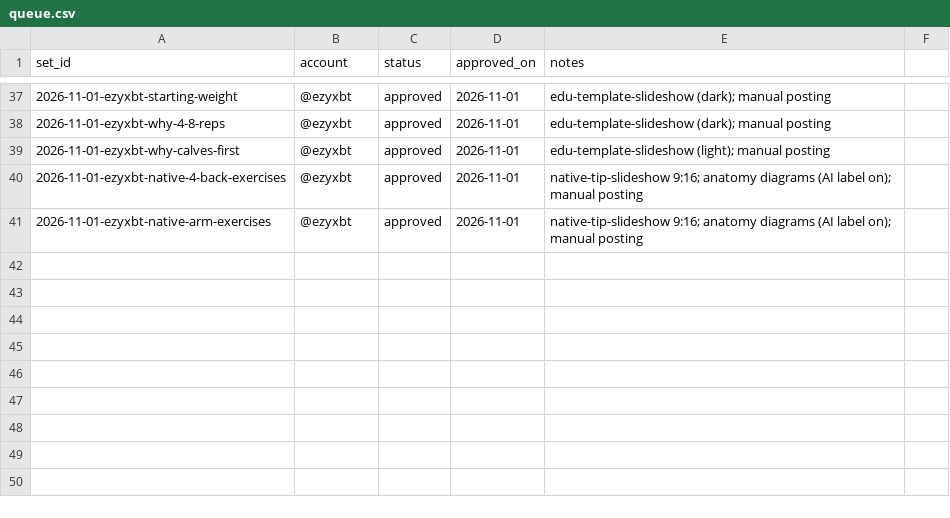
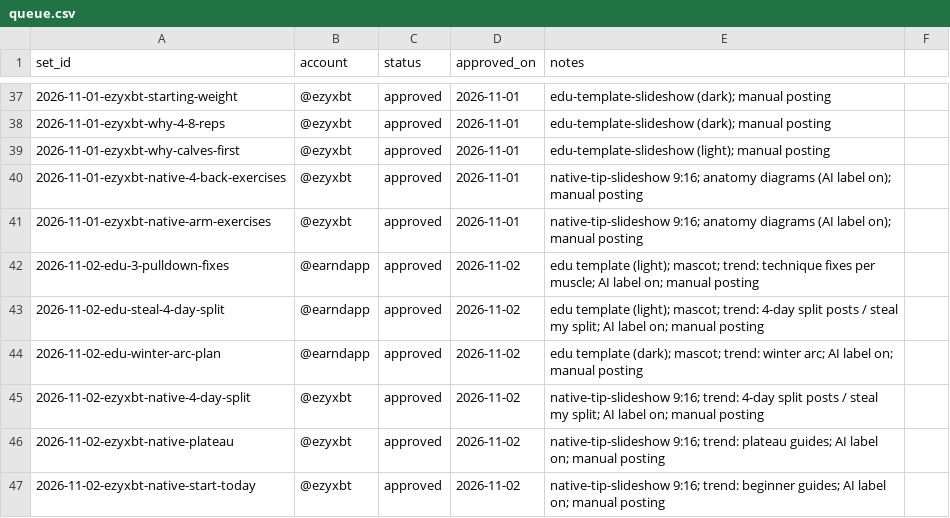
Before and after one commit to ezydevsec/Slideshow-Engine, a CSV file: 06-queue/queue.csv, drawn as a sheet; only a part is shown, gaps mark what is left out.

```diff
--- a/06-queue/queue.csv
+++ b/06-queue/queue.csv
@@ -41 +41,7 @@ set_id,account,status,approved_on,notes
 2026-11-01-ezyxbt-native-arm-exercises,@ezyxbt,approved,2026-11-01,native-tip-slideshow 9:16; anatomy diagrams (AI label on); manual posting
+2026-11-02-edu-3-pulldown-fixes,@earndapp,approved,2026-11-02,edu template (light); mascot; trend: technique fixes per muscle; AI label on; manual posting
+2026-11-02-edu-steal-4-day-split,@earndapp,approved,2026-11-02,edu template (light); mascot; trend: 4-day split posts / steal my split; AI label on; manual posting
+2026-11-02-edu-winter-arc-plan,@earndapp,approved,2026-11-02,edu template (dark); mascot; trend: winter arc; AI label on; manual posting
+2026-11-02-ezyxbt-native-4-day-split,@ezyxbt,approved,2026-11-02,native-tip-slideshow 9:16; trend: 4-day split posts / steal my split; AI label on; manual posting
+2026-11-02-ezyxbt-native-plateau,@ezyxbt,approved,2026-11-02,native-tip-slideshow 9:16; trend: plateau guides; AI label on; manual posting
+2026-11-02-ezyxbt-native-start-today,@ezyxbt,approved,2026-11-02,native-tip-slideshow 9:16; trend: beginner guides; AI label on; manual posting
```
Also changed, not shown: 12 other files.
